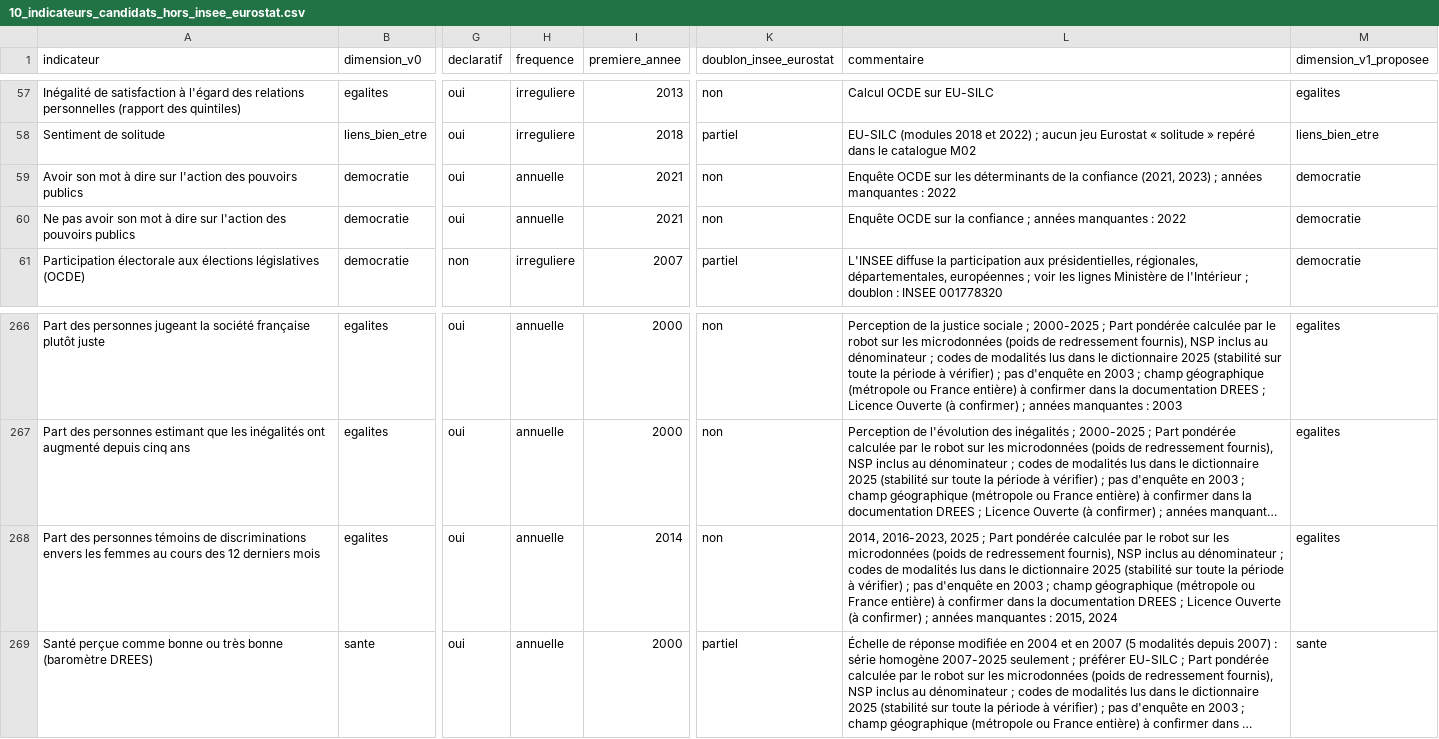
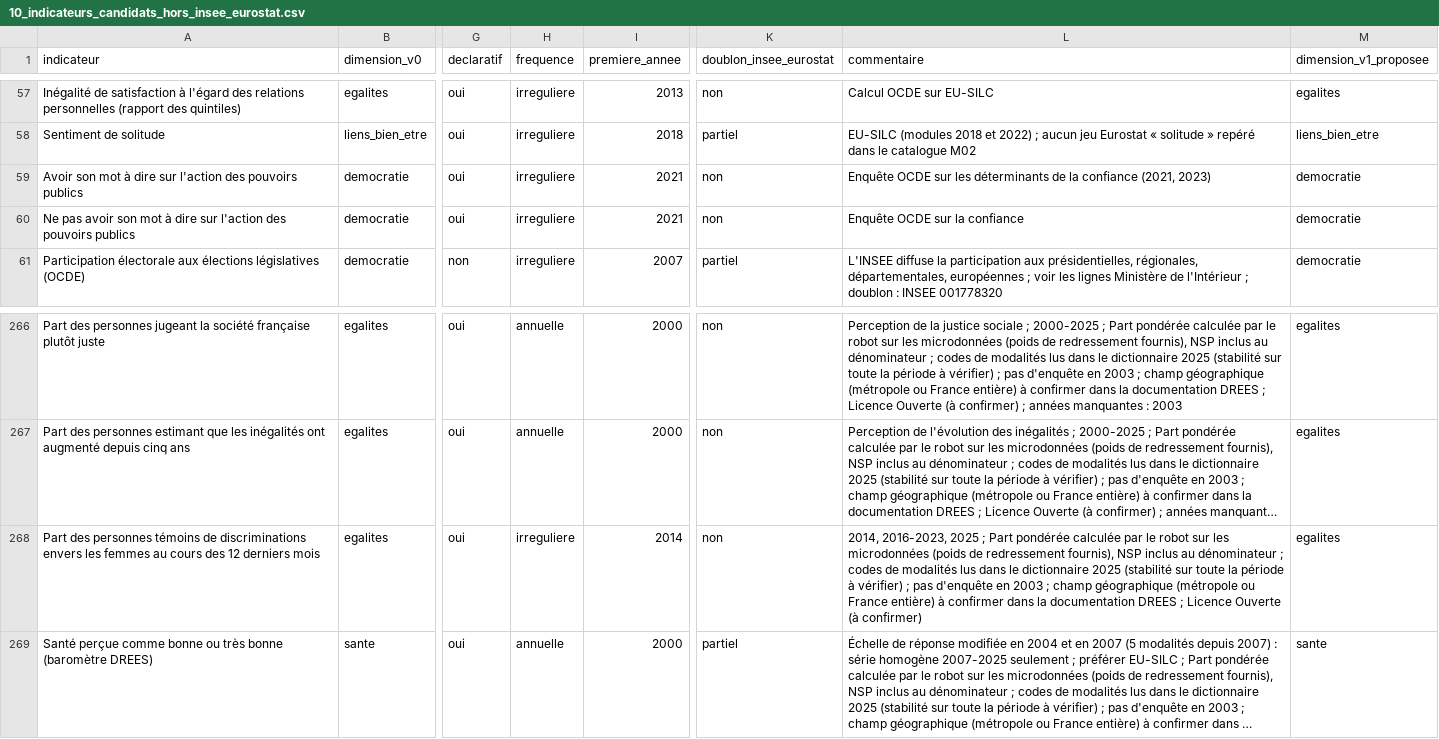
Before and after one commit to leomalherbe/prosperite, a CSV file: docs/sources/10_indicateurs_candidats_hors_insee_eurostat.csv, drawn as a sheet; only a part is shown, gaps mark what is left out; long unchanged cells end in …; the diff names each change by its address in the sheet, - before the commit and + after, or states it on an @@ line.

```diff
--- a/docs/sources/10_indicateurs_candidats_hors_insee_eurostat.csv
+++ b/docs/sources/10_indicateurs_candidats_hors_insee_eurostat.csv
-H59:H60 (frequence): annuelle
+H59:H60 (frequence): irreguliere
-L59 (commentaire): …(2021, 2023) ; années manquantes : 2022
+L59 (commentaire): …(2021, 2023)
-L60 (commentaire): Enquête OCDE sur la confiance ; années manquantes : 2022
+L60 (commentaire): Enquête OCDE sur la confiance
-H268 (frequence): annuelle
+H268 (frequence): irreguliere
-L268 (commentaire): …(à confirmer) ; années manquantes : 2015, 2024
+L268 (commentaire): …(à confirmer)
```
Also changed, not shown: 1 other file.
